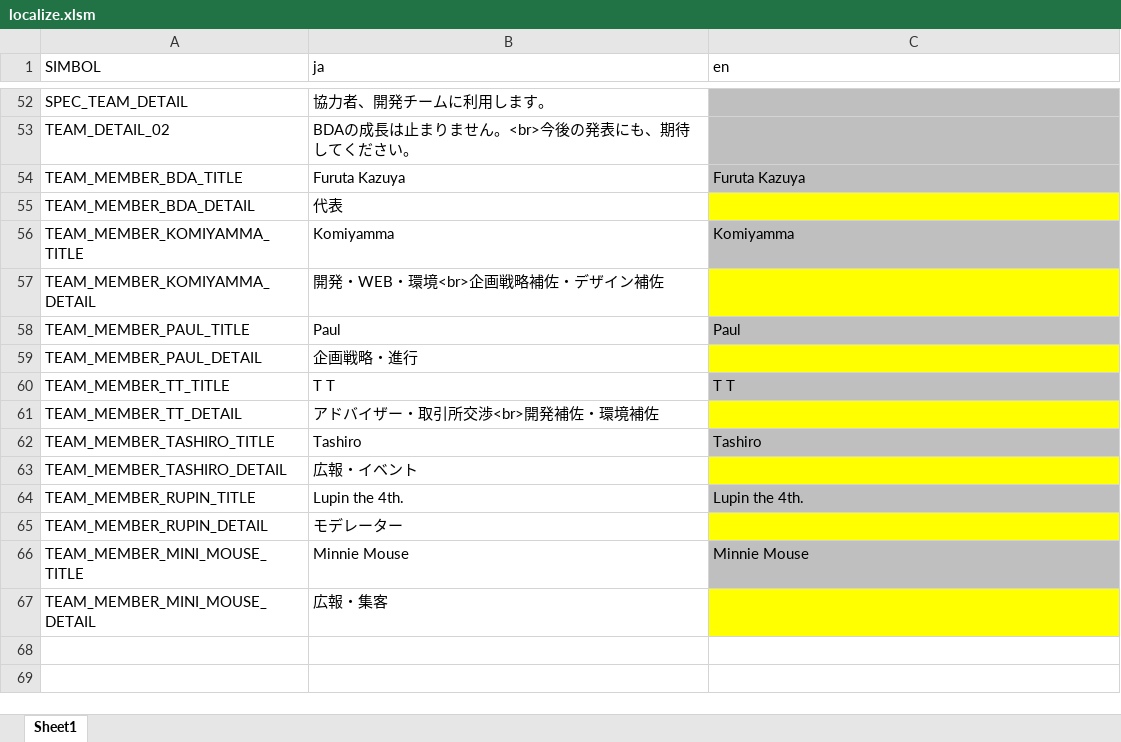
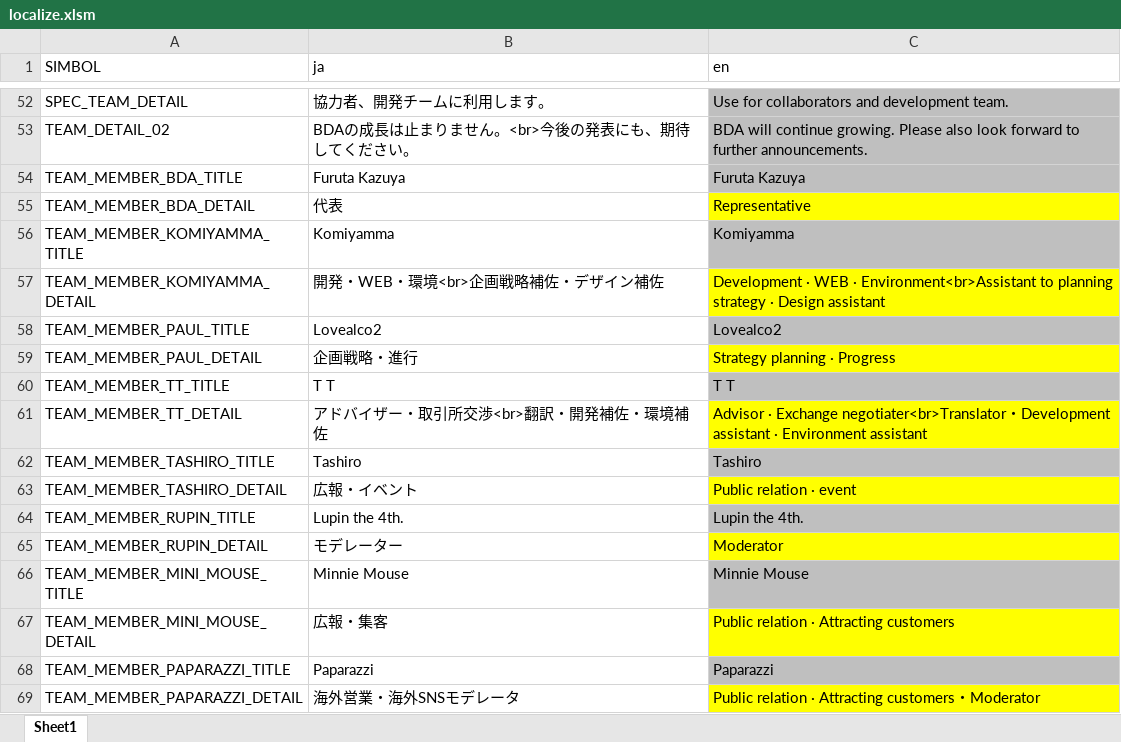
Before and after one commit to BDACOIN/bdacoin.org, an Excel workbook: public_html/localize/localize.xlsm, sheet Sheet1, drawn as a sheet; only a part is shown, gaps mark what is left out; values as stored, in another font and other column widths than the file's, no borders; the diff covers the shown part only; the diff names each change by its address in the sheet, - before the commit and + after, or states it on an @@ line.

```diff
--- a/public_html/localize/localize.xlsm (sheet Sheet1)
+++ b/public_html/localize/localize.xlsm (sheet Sheet1)
-C52 (en): (empty)
+C52 (en): Use for collaborators and development team.
-C53 (en): (empty)
+C53 (en): BDA will continue growing. Please also look forward to further announcements.
-C55 (en): (empty)
+C55 (en): Representative
-C57 (en): (empty)
+C57 (en): Development · WEB · Environment<br>Assistant to planning strategy · Design assistant
-B58 (ja): Paul
+B58 (ja): Lovealco2
-C58 (en): Paul
+C58 (en): Lovealco2
-C59 (en): (empty)
+C59 (en): Strategy planning · Progress
-B61 (ja): アドバイザー・取引所交渉<br>開発補佐・環境補佐
+B61 (ja): アドバイザー・取引所交渉<br>翻訳・開発補佐・環境補佐
-C61 (en): (empty)
+C61 (en): Advisor · Exchange negotiater<br>Translator・Development assistant · Environment assistant
-C63 (en): (empty)
+C63 (en): Public relation · event
-C65 (en): (empty)
+C65 (en): Moderator
-C67 (en): (empty)
+C67 (en): Public relation · Attracting customers
+row 68: TEAM_MEMBER_PAPARAZZI_TITLE | Paparazzi | Paparazzi
+row 69: TEAM_MEMBER_PAPARAZZI_DETAIL | 海外営業・海外SNSモデレータ | Public relation · Attracting customers・Moderator
```
Also changed, not shown: 64 edited cells elsewhere in this sheet, 5 other files.
